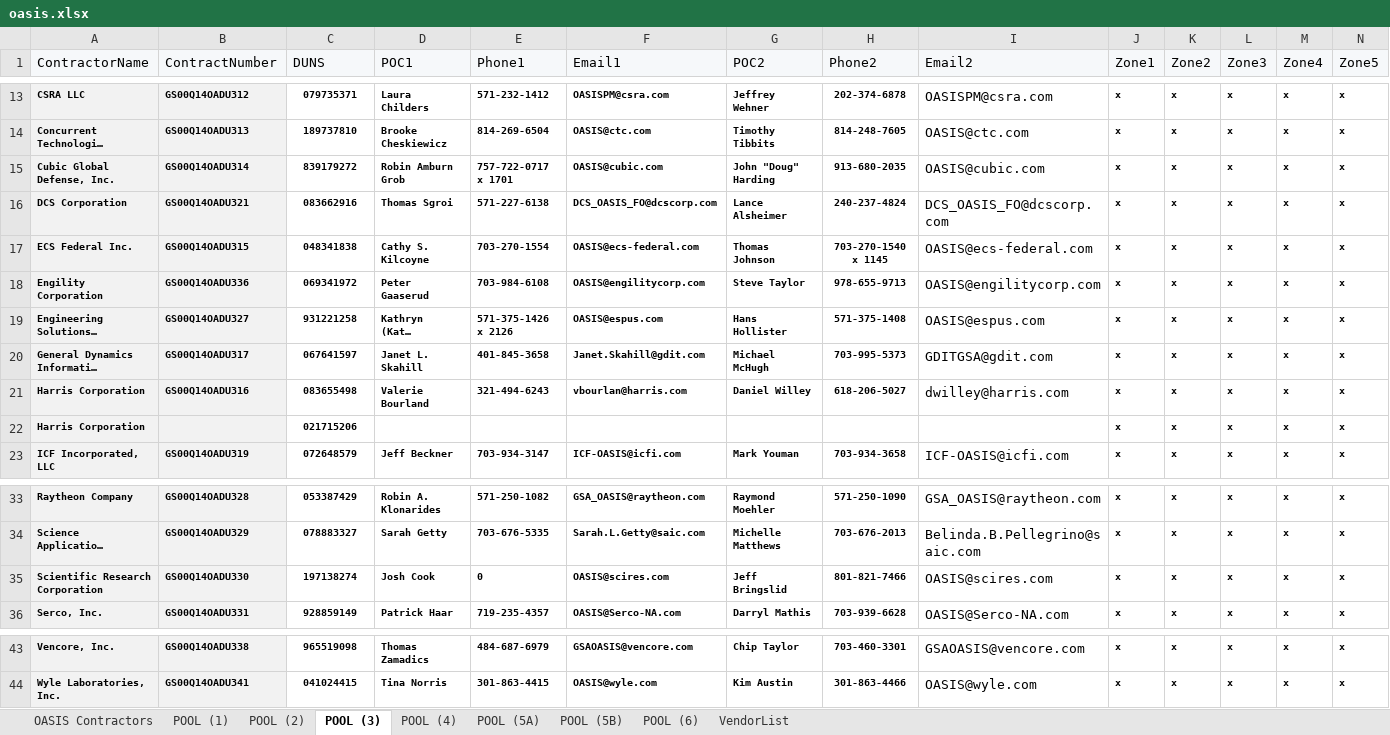
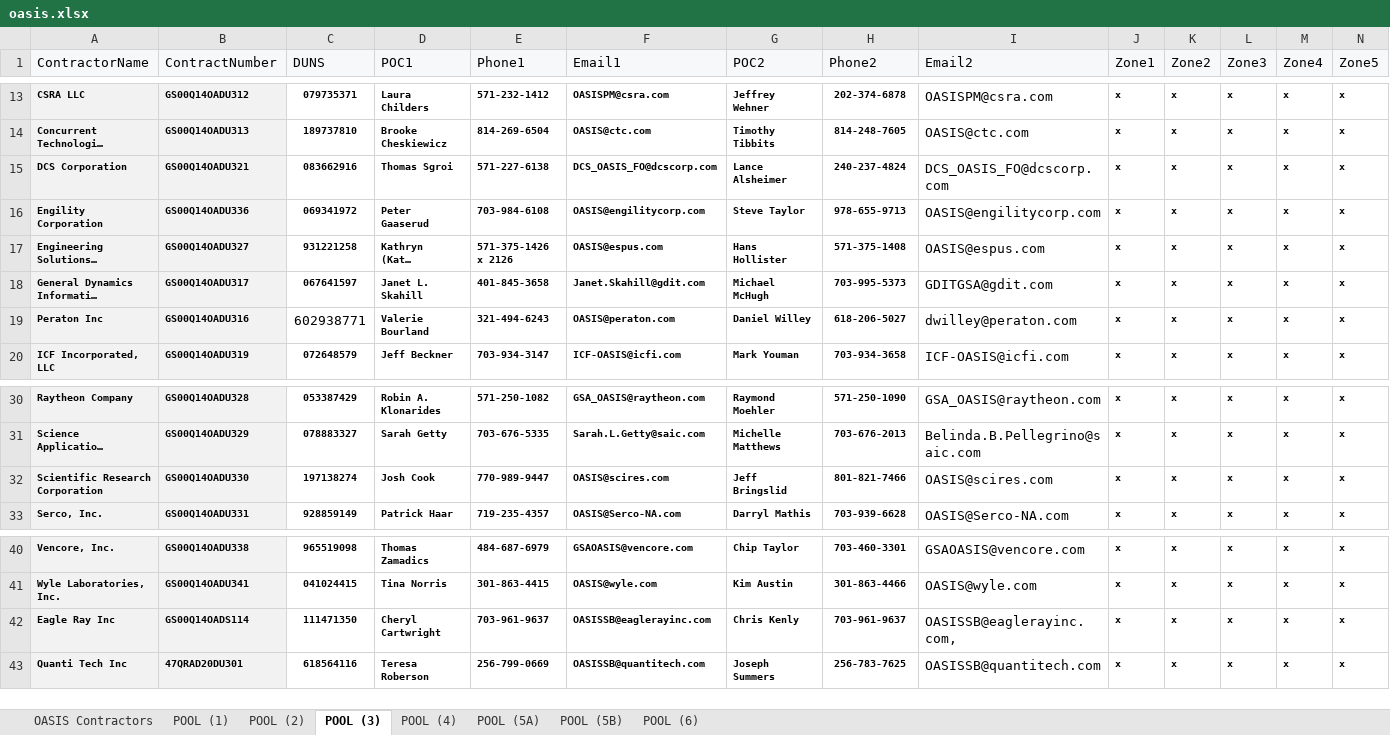
Before and after one commit to gwx-oss/discovery, an Excel workbook: app/data/pools/oasis.xlsx, sheet POOL (3), drawn as a sheet; only a part is shown, gaps mark what is left out; long unchanged cells end in …; values as stored, in another font and other column widths than the file's, no borders; removed rows and columns are numbered as before the commit, all else as after; rows hold the shown columns only; the diff names each change by its address in the sheet, - before the commit and + after, or states it on an @@ line.

Commit message:
Updated vendors data for oasis and oasis_sb

```diff
--- a/app/data/pools/oasis.xlsx (sheet POOL (3))
+++ b/app/data/pools/oasis.xlsx (sheet POOL (3))
-sheet tab: VendorList
-row 15: Cubic Global Defense, Inc. | GS00Q14OADU314 | 839179272 | Robin Amburn Grob | 757-722-0717 x 1701 | OASIS@cubic.com | John "Doug" Harding | 913-680-2035 | OASIS@cubic.com | x | x | x | x | x
-row 17: ECS Federal Inc. | GS00Q14OADU315 | 048341838 | Cathy S. Kilcoyne | 703-270-1554 | OASIS@ecs-federal.com | Thomas Johnson | 703-270-1540 x 1145 | OASIS@ecs-federal.com | x | x | x | x | x
-A19 (ContractorName): Harris Corporation
+A19 (ContractorName): Peraton Inc
-C19 (DUNS): 083655498
+C19 (DUNS): 602938771
-C19 bold: on
+C19 bold: off, text size: larger
-F19 (Email1): vbourlan@harris.com
+F19 (Email1): OASIS@peraton.com
-I19 (Email2): dwilley@harris.com
+I19 (Email2): dwilley@peraton.com
-row 22: Harris Corporation |  | 021715206 |  |  |  |  |  |  | x | x | x | x | x
-E32 (Phone1): 0
+E32 (Phone1): 770-989-9447
+row 42: Eagle Ray Inc | GS00Q14OADS114 | 111471350 | Cheryl Cartwright | 703-961-9637 | OASISSB@eaglerayinc.com | Chris Kenly | 703-961-9637 | OASISSB@eaglerayinc.com, | x | x | x | x | x
+row 43: Quanti Tech Inc | 47QRAD20DU301 | 618564116 | Teresa Roberson | 256-799-0669 | OASISSB@quantitech.com | Joseph Summers | 256-783-7625 | OASISSB@quantitech.com | x | x | x | x | x
```
Also changed, not shown: sheet POOL (2), sheet POOL (4), sheet POOL (6), sheet POOL (1), sheet POOL (5A), 1 other file.
